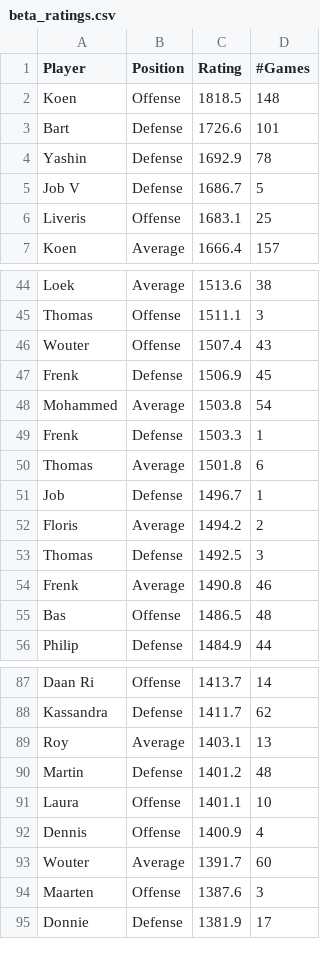
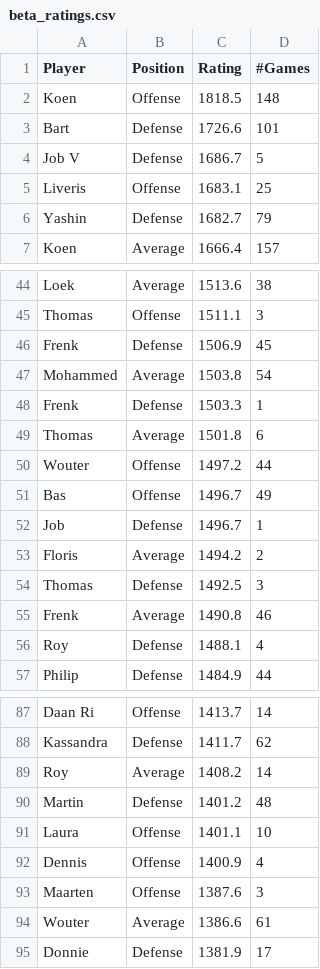
Before and after one commit to BartvonMeijenfeldt/fussball_rankings, a CSV file: beta_ratings.csv, drawn as a sheet; only a part is shown, gaps mark what is left out; the diff covers the shown part only.

```diff
--- a/beta_ratings.csv
+++ b/beta_ratings.csv
@@ -3,5 +3,5 @@ Koen,Offense,1818.5,148
 Bart,Defense,1726.6,101
-Yashin,Defense,1692.9,78
 Job V,Defense,1686.7,5
 Liveris,Offense,1683.1,25
+Yashin,Defense,1682.7,79
 Koen,Average,1666.4,157
@@ -45,3 +45,2 @@ Loek,Average,1513.6,38
 Thomas,Offense,1511.1,3
-Wouter,Offense,1507.4,43
 Frenk,Defense,1506.9,45
@@ -50,2 +49,4 @@ Frenk ,Defense,1503.3,1
 Thomas,Average,1501.8,6
+Wouter,Offense,1497.2,44
+Bas,Offense,1496.7,49
 Job ,Defense,1496.7,1
@@ -54,3 +55,3 @@ Thomas,Defense,1492.5,3
 Frenk,Average,1490.8,46
-Bas,Offense,1486.5,48
+Roy,Defense,1488.1,4
 Philip,Defense,1484.9,44
@@ -88,3 +88,3 @@ Daan Ri,Offense,1413.7,14
 Kassandra,Defense,1411.7,62
-Roy,Average,1403.1,13
+Roy,Average,1408.2,14
 Martin,Defense,1401.2,48
@@ -92,4 +92,4 @@ Laura,Offense,1401.1,10
 Dennis,Offense,1400.9,4
-Wouter,Average,1391.7,60
 Maarten,Offense,1387.6,3
+Wouter,Average,1386.6,61
 Donnie,Defense,1381.9,17
```
Also changed, not shown: 1 removed row, 1 moved row and 4 edited cells elsewhere in this file, calculations.csv, results_table_football.csv, 1 other file.
